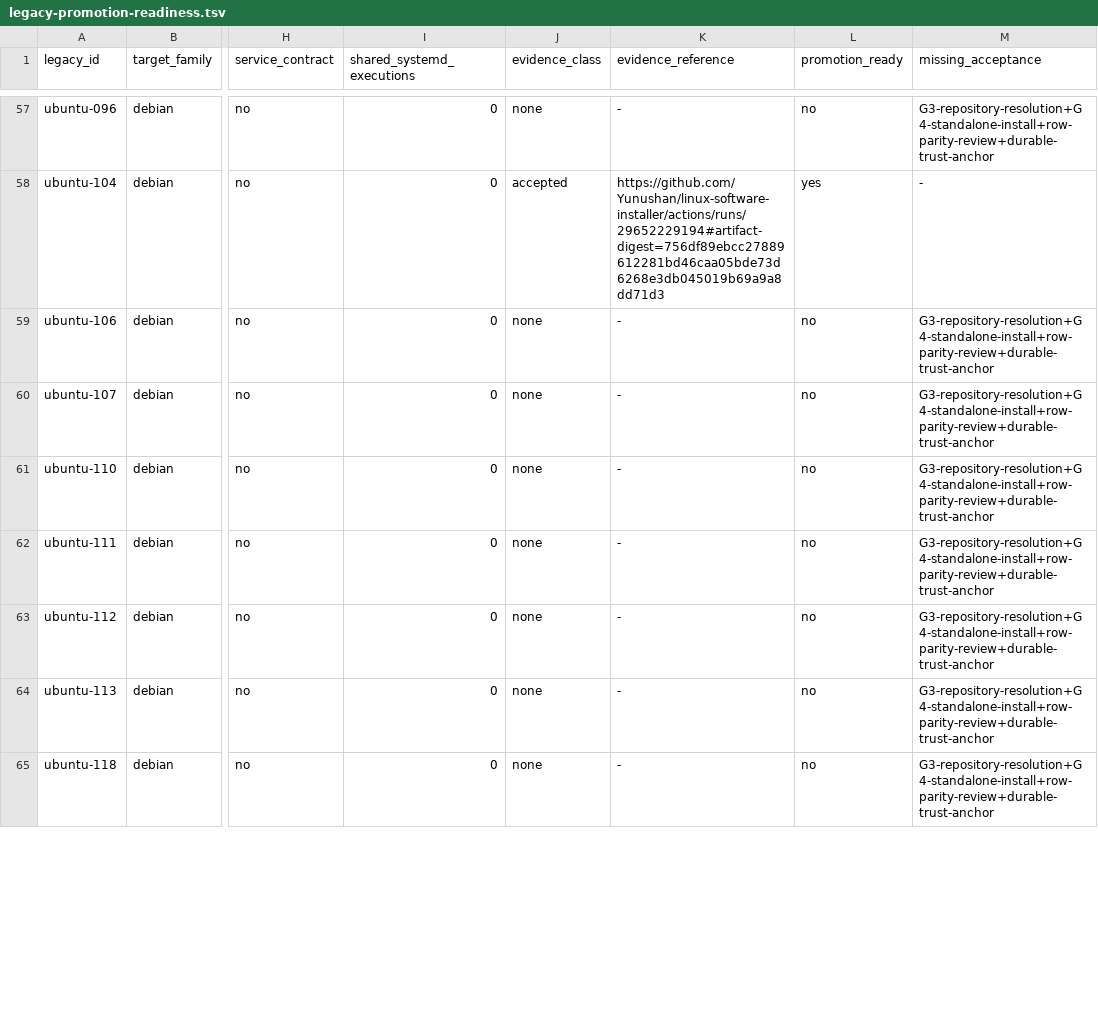
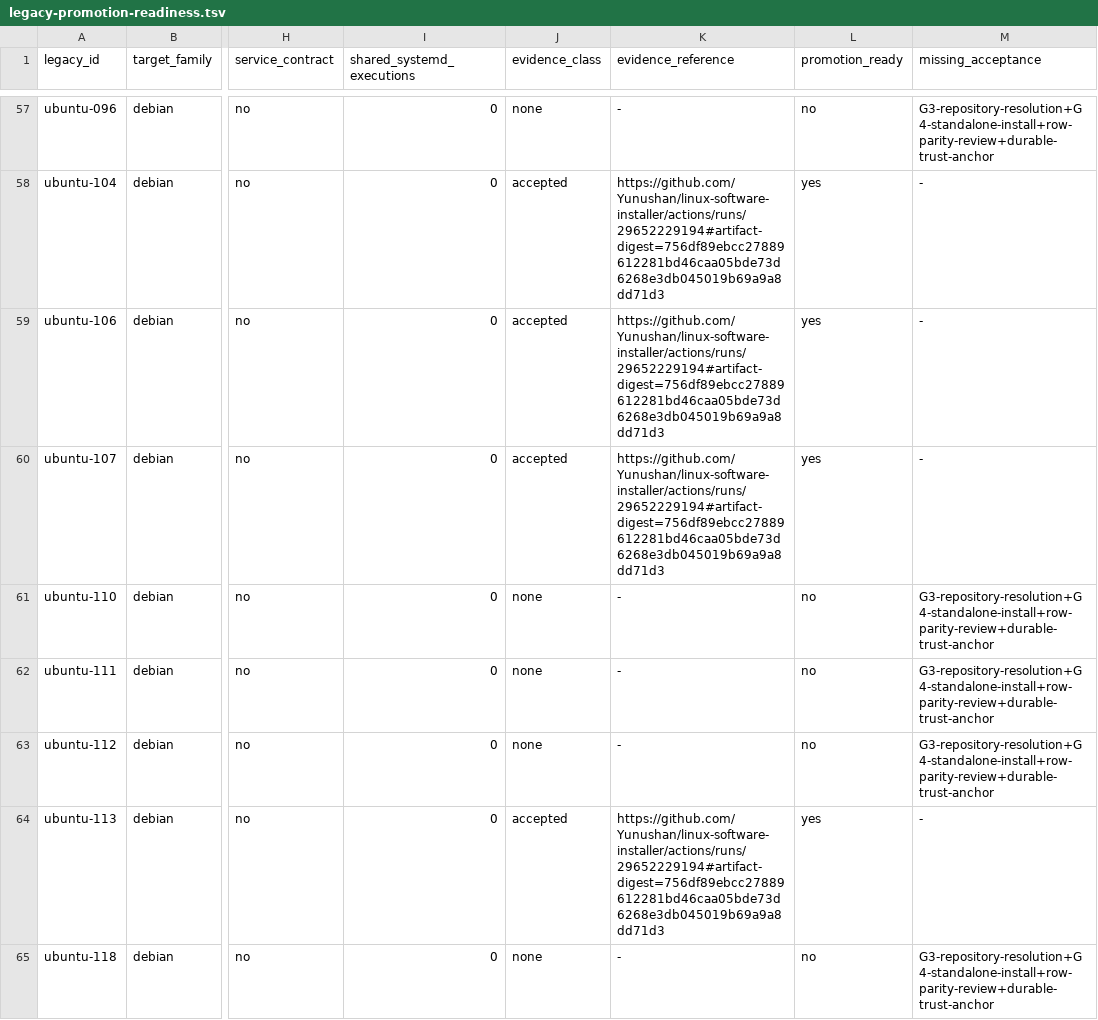
Before and after one commit to Yunushan/linux-software-installer, a TSV file: docs/legacy-promotion-readiness.tsv, drawn as a sheet; only a part is shown, gaps mark what is left out; the diff covers the shown part only; the diff names each change by its address in the sheet, - before the commit and + after, or states it on an @@ line.

```diff
--- a/docs/legacy-promotion-readiness.tsv
+++ b/docs/legacy-promotion-readiness.tsv
-J59:J60 (evidence_class): none
+J59:J60 (evidence_class): accepted
-K59:K60 (evidence_reference): -
+K59:K60 (evidence_reference): https://github.com/Yunushan/linux-software-installer/actions/runs/29652229194#artifact-digest=756df89ebcc27889612281bd46caa05bde73d6268e3db045019b69a9a8dd71d3
-L59:L60 (promotion_ready): no
+L59:L60 (promotion_ready): yes
-M59:M60 (missing_acceptance): G3-repository-resolution+G4-standalone-install+row-parity-review+durable-trust-anchor
+M59:M60 (missing_acceptance): -
-J64 (evidence_class): none
+J64 (evidence_class): accepted
-K64 (evidence_reference): -
+K64 (evidence_reference): https://github.com/Yunushan/linux-software-installer/actions/runs/29652229194#artifact-digest=756df89ebcc27889612281bd46caa05bde73d6268e3db045019b69a9a8dd71d3
-L64 (promotion_ready): no
+L64 (promotion_ready): yes
-M64 (missing_acceptance): G3-repository-resolution+G4-standalone-install+row-parity-review+durable-trust-anchor
+M64 (missing_acceptance): -
```
Also changed, not shown: 12 edited cells elsewhere in this file, docs/accepted-evidence.tsv, docs/legacy-inventory.tsv, 14 other files.
